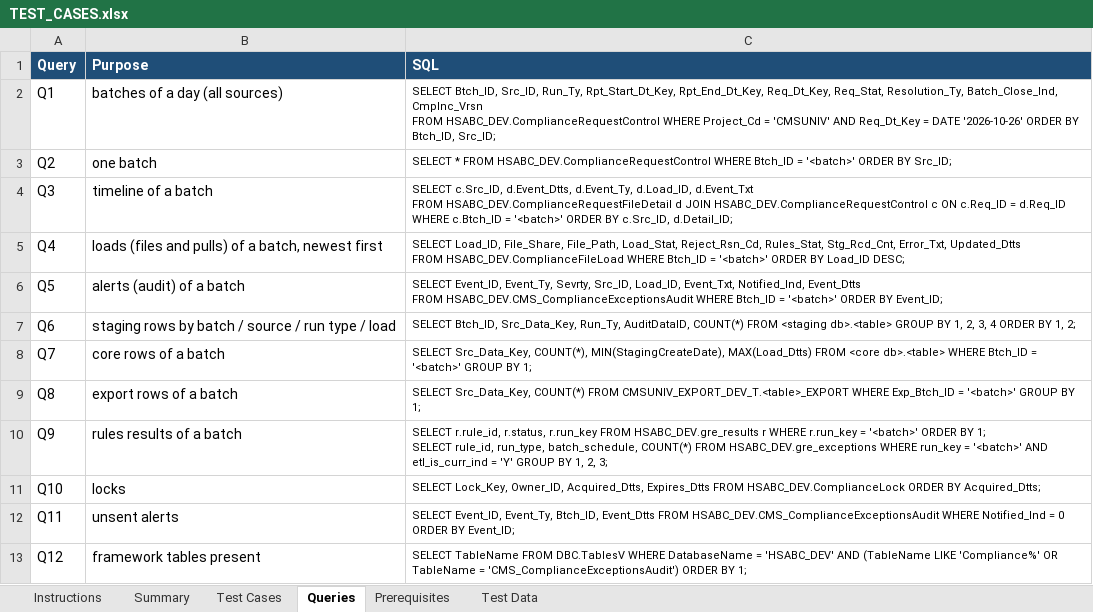
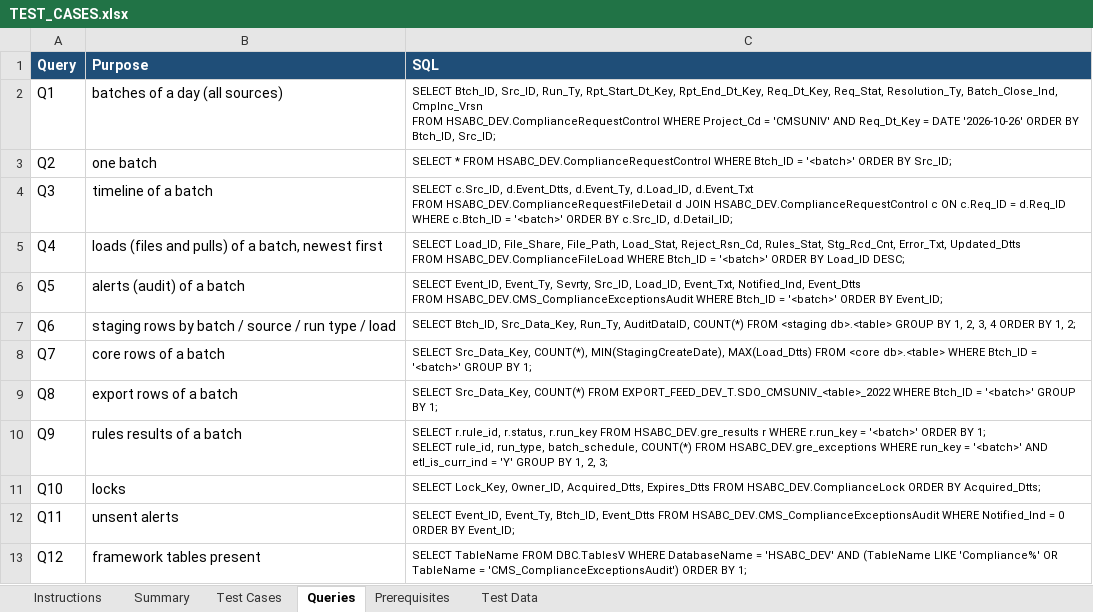
Before and after one commit to trinathgundavaram/framework, an Excel workbook: airflow_resources/docs/TEST_CASES.xlsx, sheet Queries, drawn as a sheet; values as stored, in another font and other column widths than the file's, no borders; the diff names each change by its address in the sheet, - before the commit and + after, or states it on an @@ line.

```diff
--- a/airflow_resources/docs/TEST_CASES.xlsx (sheet Queries)
+++ b/airflow_resources/docs/TEST_CASES.xlsx (sheet Queries)
-C9 (SQL): …COUNT(*) FROM CMSUNIV_EXPORT_DEV_T.<table>_EXPORT WHERE Exp_Btch_ID = '<batch>'…
+C9 (SQL): …COUNT(*) FROM EXPORT_FEED_DEV_T.SDO_CMSUNIV_<table>_2022 WHERE Btch_ID = '<batch>'…
```
Also changed, not shown: sheet Test Cases, sheet Prerequisites, 7 other files.
